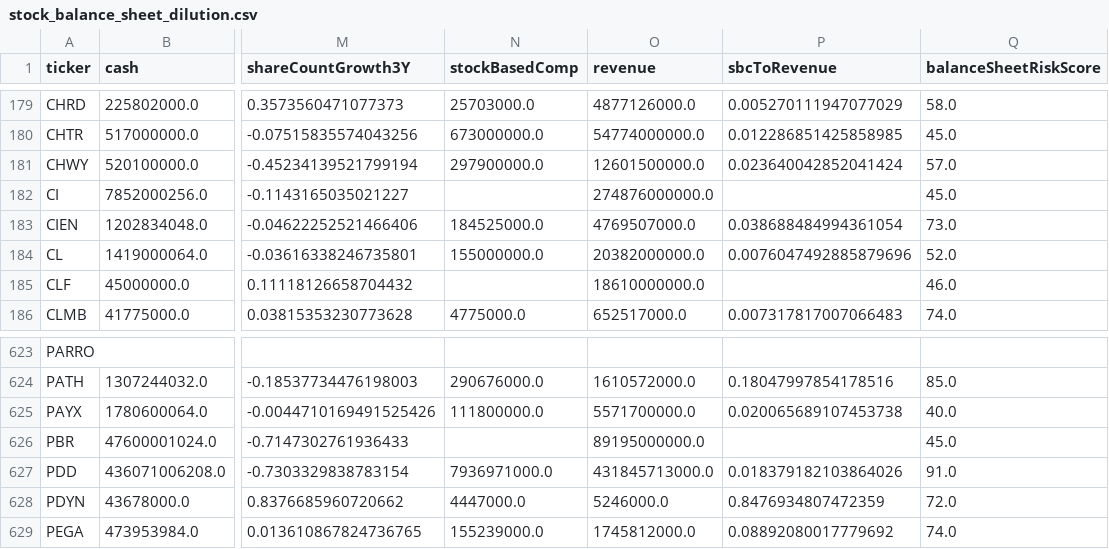
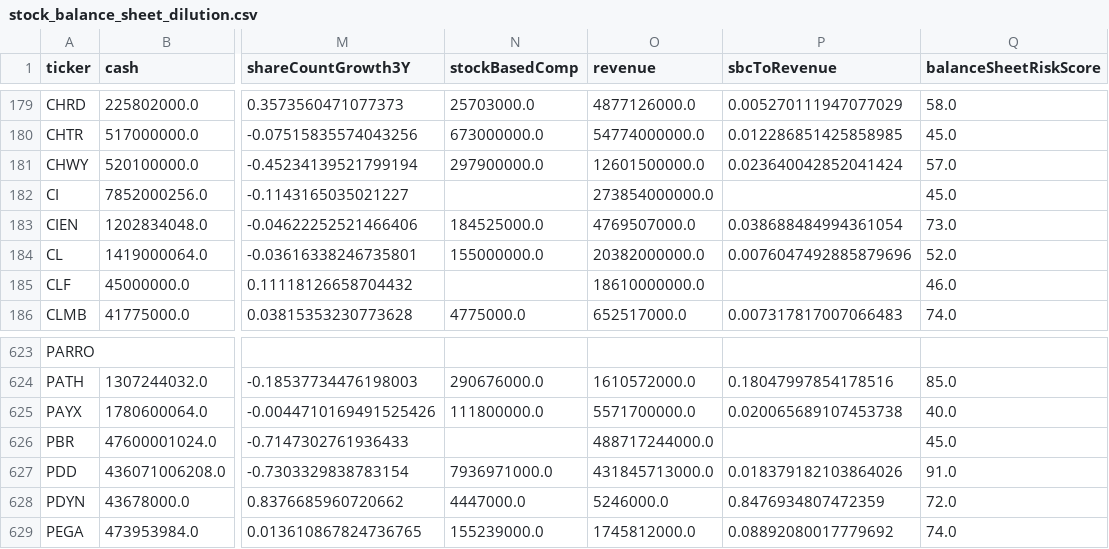
Before and after one commit to aport550/majorah-data, a CSV file: data/stock_balance_sheet_dilution.csv, drawn as a sheet; only a part is shown, gaps mark what is left out; the diff names each change by its address in the sheet, - before the commit and + after, or states it on an @@ line.

```diff
--- a/data/stock_balance_sheet_dilution.csv
+++ b/data/stock_balance_sheet_dilution.csv
-O182 (revenue): 274876000000.0
+O182 (revenue): 273854000000.0
-O626 (revenue): 89195000000.0
+O626 (revenue): 488717244000.0
```
Also changed, not shown: data/macro_dimension_scores.csv, data/stock_macro_exposures.csv, 35 other files.
